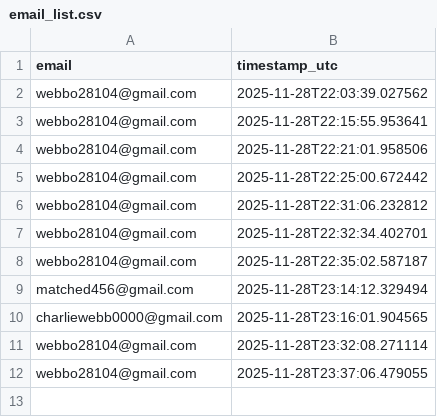
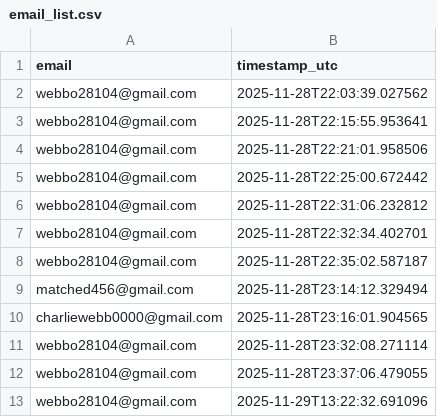
Before and after one commit to thecareercompasscc-sudo/CareerCompass, a CSV file: email_list.csv, drawn as a sheet.

```diff
--- a/email_list.csv
+++ b/email_list.csv
@@ -12 +12,2 @@ webbo28104@gmail.com,2025-11-28T23:32:08.271114
 webbo28104@gmail.com,2025-11-28T23:37:06.479055
+webbo28104@gmail.com,2025-11-29T13:22:32.691096
```
Also changed, not shown: 1 other file.
